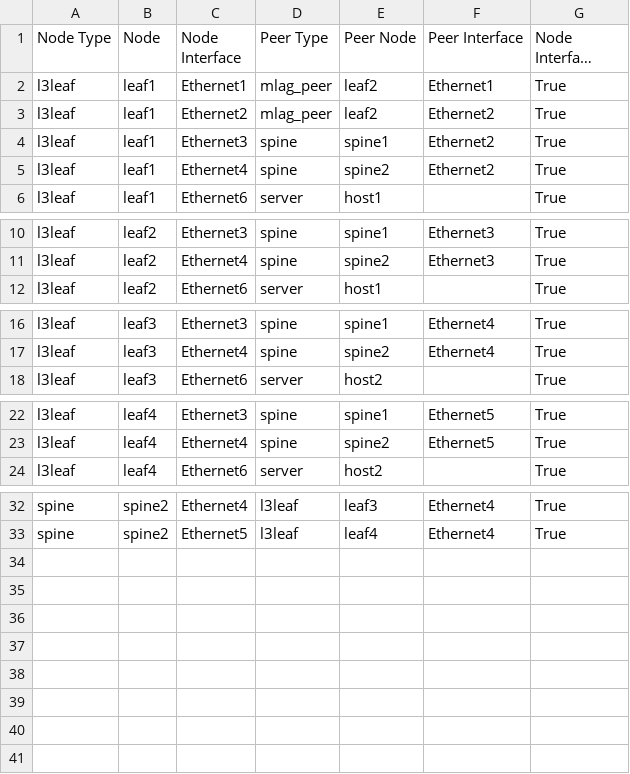
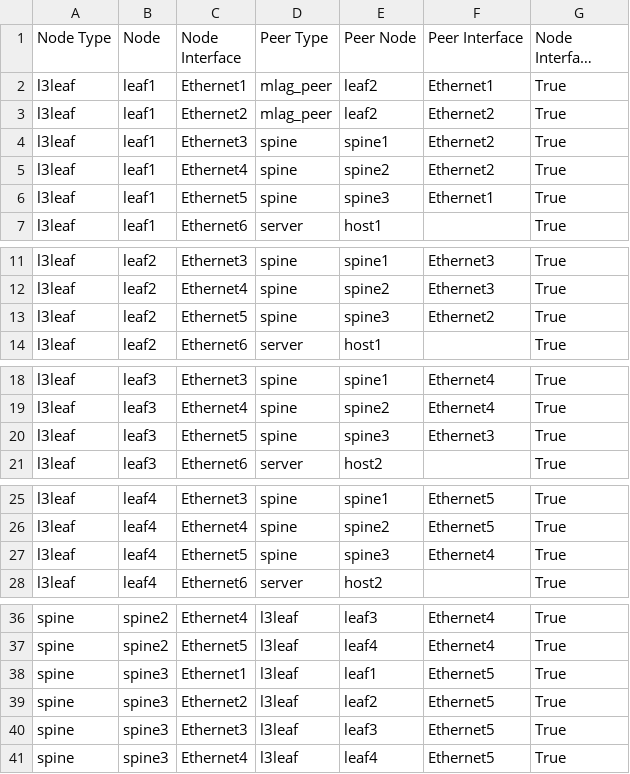
Before and after one commit to sdn-pros/CVP-Labs, a CSV file: AVD/atd-inventory/documentation/ATD_FABRIC/ATD_FABRIC-topology.csv, drawn as a sheet; only a part is shown, gaps mark what is left out; long unchanged cells end in ….

```diff
--- a/AVD/atd-inventory/documentation/ATD_FABRIC/ATD_FABRIC-topology.csv
+++ b/AVD/atd-inventory/documentation/ATD_FABRIC/ATD_FABRIC-topology.csv
@@ -5,2 +5,3 @@ l3leaf,leaf1,Ethernet3,spine,spine1,Ethernet2,True
 l3leaf,leaf1,Ethernet4,spine,spine2,Ethernet2,True
+l3leaf,leaf1,Ethernet5,spine,spine3,Ethernet1,True
 l3leaf,leaf1,Ethernet6,server,host1,,True
@@ -11,2 +12,3 @@ l3leaf,leaf2,Ethernet3,spine,spine1,Ethernet3,True
 l3leaf,leaf2,Ethernet4,spine,spine2,Ethernet3,True
+l3leaf,leaf2,Ethernet5,spine,spine3,Ethernet2,True
 l3leaf,leaf2,Ethernet6,server,host1,,True
@@ -17,2 +19,3 @@ l3leaf,leaf3,Ethernet3,spine,spine1,Ethernet4,True
 l3leaf,leaf3,Ethernet4,spine,spine2,Ethernet4,True
+l3leaf,leaf3,Ethernet5,spine,spine3,Ethernet3,True
 l3leaf,leaf3,Ethernet6,server,host2,,True
@@ -23,2 +26,3 @@ l3leaf,leaf4,Ethernet3,spine,spine1,Ethernet5,True
 l3leaf,leaf4,Ethernet4,spine,spine2,Ethernet5,True
+l3leaf,leaf4,Ethernet5,spine,spine3,Ethernet4,True
 l3leaf,leaf4,Ethernet6,server,host2,,True
@@ -33 +37,5 @@ spine,spine2,Ethernet4,l3leaf,leaf3,Ethernet4,True
 spine,spine2,Ethernet5,l3leaf,leaf4,Ethernet4,True
+spine,spine3,Ethernet1,l3leaf,leaf1,Ethernet5,True
+spine,spine3,Ethernet2,l3leaf,leaf2,Ethernet5,True
+spine,spine3,Ethernet3,l3leaf,leaf3,Ethernet5,True
+spine,spine3,Ethernet4,l3leaf,leaf4,Ethernet5,True
```
Also changed, not shown: 26 other files.
